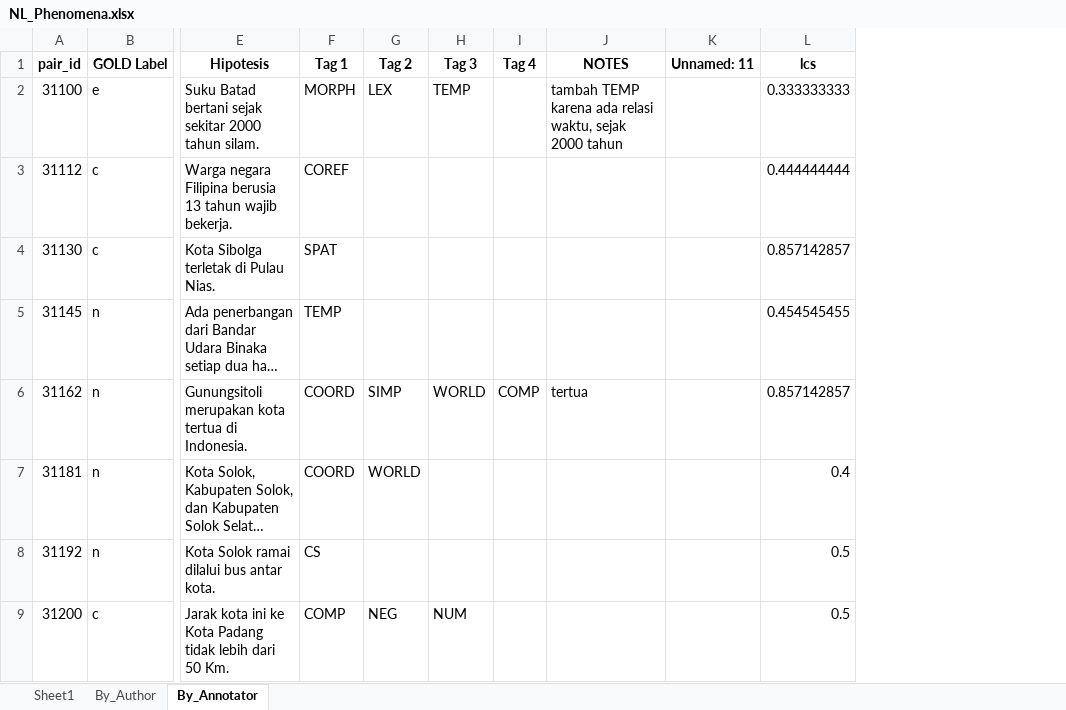
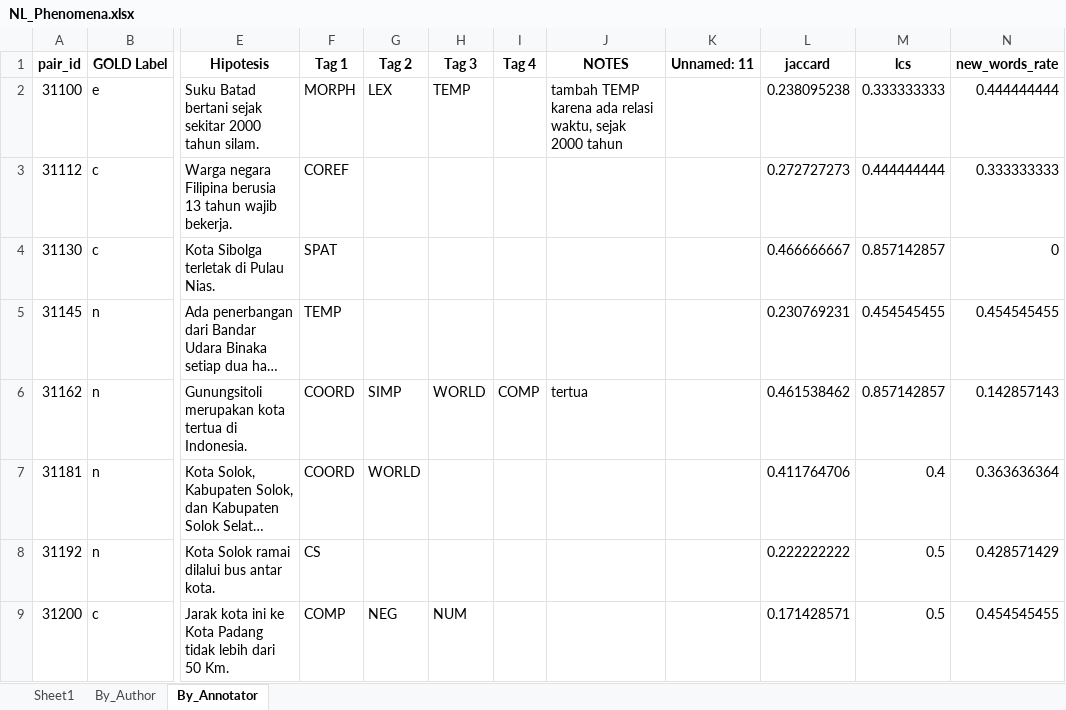
Before and after one commit to rah-man/nli, an Excel workbook: NL_Phenomena.xlsx, sheet By_Annotator, drawn as a sheet; only a part is shown, gaps mark what is left out; long unchanged cells end in …; values as stored, in another font and other column widths than the file's, no borders; the diff names each change by its address in the sheet, - before the commit and + after, or states it on an @@ line.

Commit message:
adding jaccard and new word rate for phenomena

```diff
--- a/NL_Phenomena.xlsx (sheet By_Annotator)
+++ b/NL_Phenomena.xlsx (sheet By_Annotator)
+column L (jaccard), rows 2-9: 0.238095238 | 0.272727273 | 0.466666667 | 0.230769231 | 0.461538462 | 0.411764706 | 0.222222222 | 0.171428571
+column N (new_words_rate), rows 2-9: 0.444444444 | 0.333333333 | 0 | 0.454545455 | 0.142857143 | 0.363636364 | 0.428571429 | 0.454545455
```
Also changed, not shown: sheet By_Author, 1 other file.
